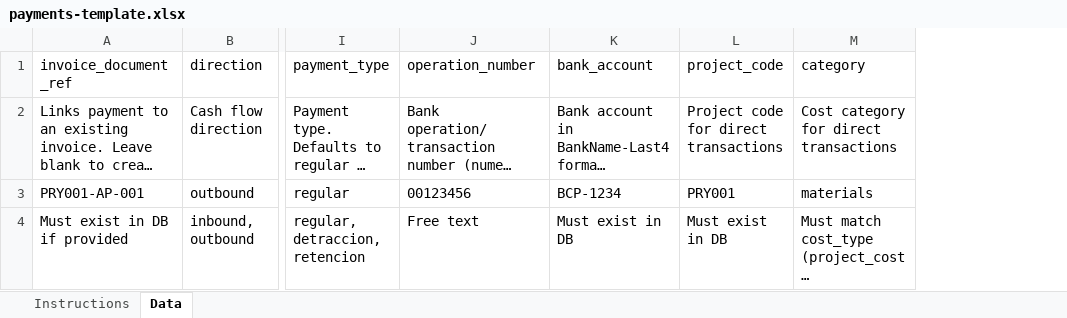
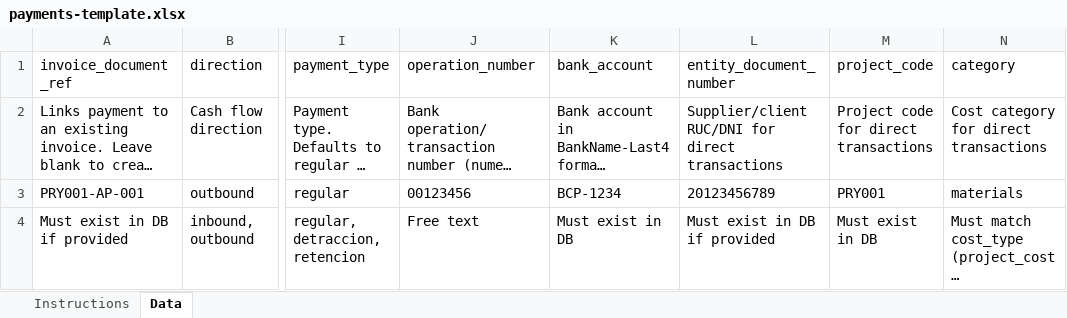
Before and after one commit to Alex-Korakuen/korakuen, an Excel workbook: website/public/templates/payments-template.xlsx, sheet Data, drawn as a sheet; only a part is shown, gaps mark what is left out; long unchanged cells end in …; values as stored, in another font and other column widths than the file's, no borders; the diff names each change by its address in the sheet, - before the commit and + after, or states it on an @@ line.

```diff
--- a/website/public/templates/payments-template.xlsx (sheet Data)
+++ b/website/public/templates/payments-template.xlsx (sheet Data)
+column L (entity_document_number), rows 2-4: Supplier/client RUC/DNI for direct transactions | 20123456789 | Must exist in DB if provided
```
Also changed, not shown: sheet Instructions, 1 other file.
